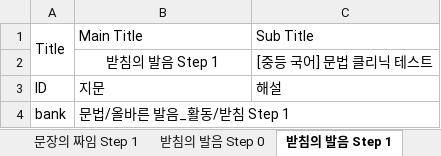
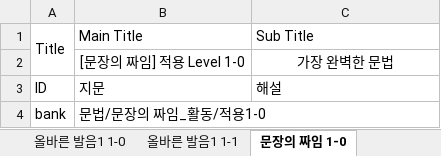
Before and after one commit to HorangKukeo/HorangKukeo, an Excel workbook: chunk/문법Q.xlsm, sheet 문장의 짜임 1-0, drawn as a sheet; values as stored, in another font and other column widths than the file's, no borders; removed rows and columns are numbered as before the commit, all else as after; the diff names each change by its address in the sheet, - before the commit and + after, or states it on an @@ line.

```diff
--- a/chunk/문법Q.xlsm (sheet 문장의 짜임 1-0)
+++ b/chunk/문법Q.xlsm (sheet 문장의 짜임 1-0)
-sheet tab: 문장의 짜임 Step 1
+sheet tab: 올바른 발음1 1-0
-sheet tab: 받침의 발음 Step 0
+sheet tab: 올바른 발음1 1-1
-sheet tab: 받침의 발음 Step 1
+sheet tab: 문장의 짜임 1-0
-row 2:  | 받침의 발음 Step 1 | [중등 국어] 문법 클리닉 테스트
+row 2:  | [문장의 짜임] 적용 Level 1-0 | 가장 완벽한 문법
-B4: 문법/올바른 발음_활동/받침 Step 1
+B4: 문법/문장의 짜임_활동/적용1-0
```
Also changed, not shown: sheet 올바른 발음1 1-1, sheet 올바른 발음1 1-0, other sheet tabs, bank/문법.xlsm, bank/현대소설.xlsm, 5 other files.
